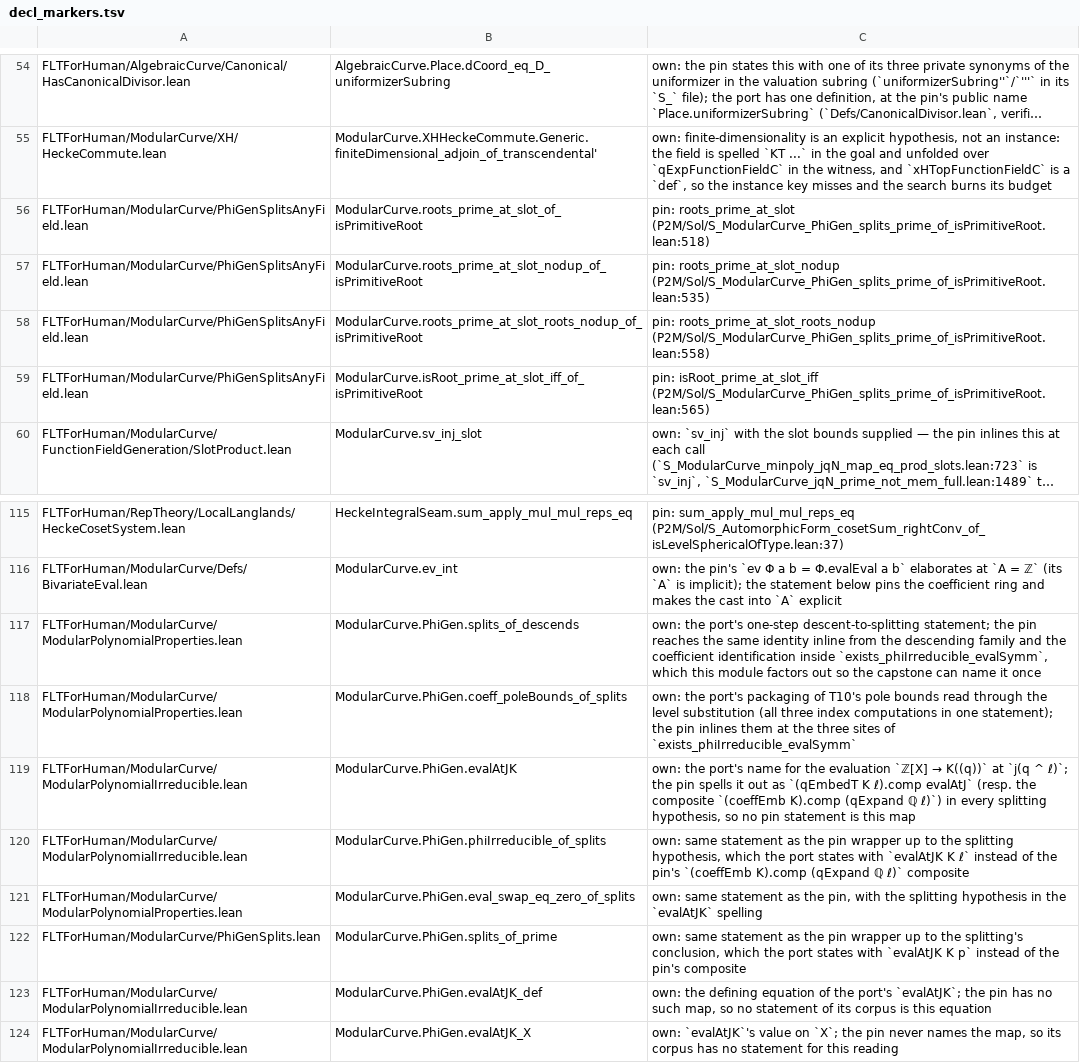
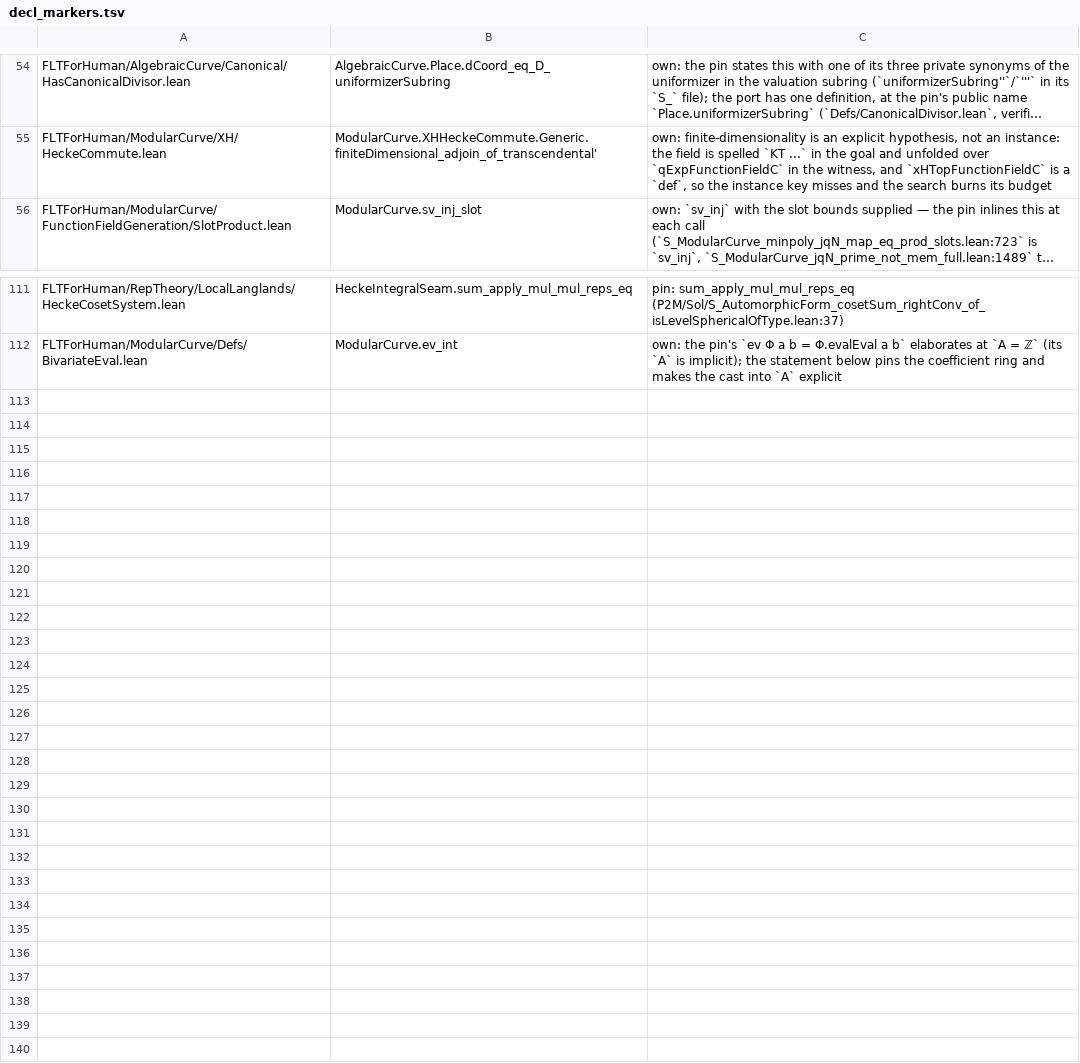
Before and after one commit to htzh/flt_for_human, a TSV file: lean/spec/decl_markers.tsv, drawn as a sheet; only a part is shown, gaps mark what is left out; long unchanged cells end in …; the diff names each change by its address in the sheet, - before the commit and + after, or states it on an @@ line.

```diff
--- a/lean/spec/decl_markers.tsv
+++ b/lean/spec/decl_markers.tsv
-row 56: FLTForHuman/ModularCurve/PhiGenSplitsAnyField.lean | ModularCurve.roots_prime_at_slot_of_isPrimitiveRoot | pin: roots_prime_at_slot (P2M/Sol/S_ModularCurve_PhiGen_splits_prime_of_isPrimitiveRoot.lean:518)
-row 57: FLTForHuman/ModularCurve/PhiGenSplitsAnyField.lean | ModularCurve.roots_prime_at_slot_nodup_of_isPrimitiveRoot | pin: roots_prime_at_slot_nodup (P2M/Sol/S_ModularCurve_PhiGen_splits_prime_of_isPrimitiveRoot.lean:535)
-row 58: FLTForHuman/ModularCurve/PhiGenSplitsAnyField.lean | ModularCurve.roots_prime_at_slot_roots_nodup_of_isPrimitiveRoot | pin: roots_prime_at_slot_roots_nodup (P2M/Sol/S_ModularCurve_PhiGen_splits_prime_of_isPrimitiveRoot.lean:558)
-row 59: FLTForHuman/ModularCurve/PhiGenSplitsAnyField.lean | ModularCurve.isRoot_prime_at_slot_iff_of_isPrimitiveRoot | pin: isRoot_prime_at_slot_iff (P2M/Sol/S_ModularCurve_PhiGen_splits_prime_of_isPrimitiveRoot.lean:565)
-row 117: FLTForHuman/ModularCurve/ModularPolynomialProperties.lean | ModularCurve.PhiGen.splits_of_descends | own: the port's one-step descent-to-splitting statement; the pin reaches the same identity inline from the descending family and the coefficient identification inside `exists_phiIrreducible_evalSymm`, which this module factors out so the capstone can name it once
-row 118: FLTForHuman/ModularCurve/ModularPolynomialProperties.lean | ModularCurve.PhiGen.coeff_poleBounds_of_splits | own: the port's packaging of T10's pole bounds read through the level substitution (all three index computations in one statement); the pin inlines them at the three sites of `exists_phiIrreducible_evalSymm`
-row 119: FLTForHuman/ModularCurve/ModularPolynomialIrreducible.lean | ModularCurve.PhiGen.evalAtJK | own: the port's name for the evaluation `ℤ[X] → K((q))` at `j(q ^ ℓ)`; the pin spells it out as `(qEmbedT K ℓ).comp evalAtJ` (resp. the composite `(coeffEmb K).comp (qExpand ℚ ℓ)`) in every splitting hypothesis, so no pin statement is this map
-row 120: FLTForHuman/ModularCurve/ModularPolynomialIrreducible.lean | ModularCurve.PhiGen.phiIrreducible_of_splits | own: same statement as the pin wrapper up to the splitting hypothesis, which the port states with `evalAtJK K ℓ` instead of the pin's `(coeffEmb K).comp (qExpand ℚ ℓ)` composite
-row 121: FLTForHuman/ModularCurve/ModularPolynomialProperties.lean | ModularCurve.PhiGen.eval_swap_eq_zero_of_splits | own: same statement as the pin, with the splitting hypothesis in the `evalAtJK` spelling
-row 122: FLTForHuman/ModularCurve/PhiGenSplits.lean | ModularCurve.PhiGen.splits_of_prime | own: same statement as the pin wrapper up to the splitting's conclusion, which the port states with `evalAtJK K p` instead of the pin's composite
-row 123: FLTForHuman/ModularCurve/ModularPolynomialIrreducible.lean | ModularCurve.PhiGen.evalAtJK_def | own: the defining equation of the port's `evalAtJK`; the pin has no such map, so no statement of its corpus is this equation
-row 124: FLTForHuman/ModularCurve/ModularPolynomialIrreducible.lean | ModularCurve.PhiGen.evalAtJK_X | own: `evalAtJK`'s value on `X`; the pin never names the map, so its corpus has no statement for this reading
```
Also changed, not shown: 50 other files.
